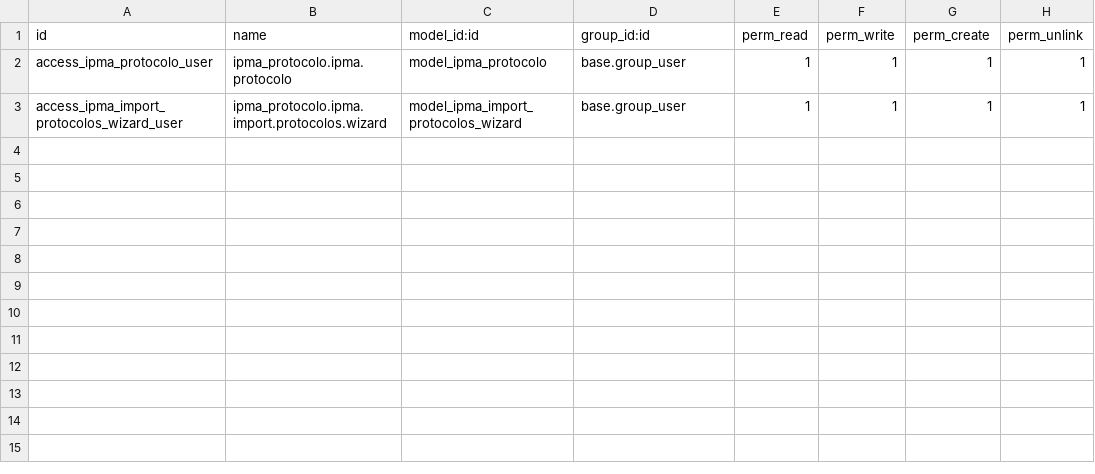
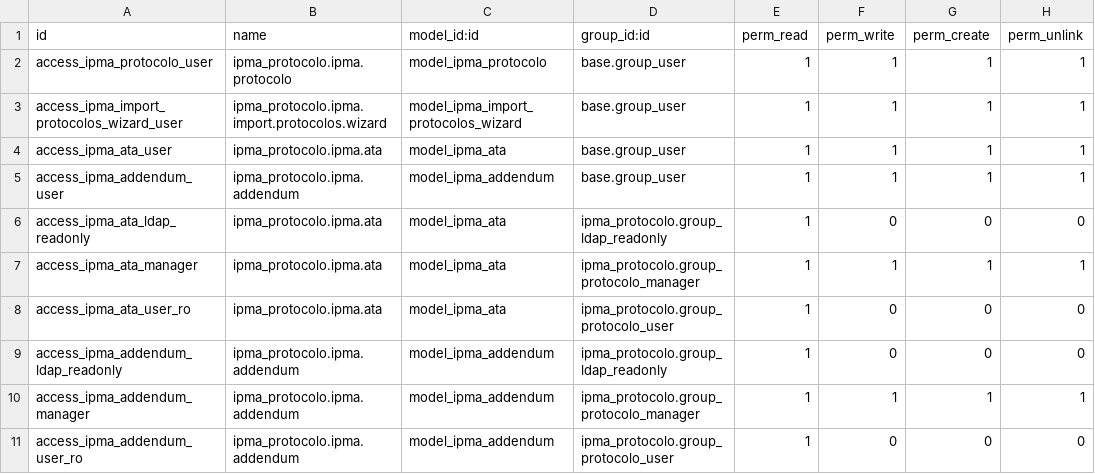
Before and after one commit to ipma-divsi/ipma_protocolo, a CSV file: security/ir.model.access.csv, drawn as a sheet; the diff names each change by its address in the sheet, - before the commit and + after, or states it on an @@ line.

Commit message:
[ADD] Create views and menus for Ata and Addendum models with group-based permissions

```diff
--- a/security/ir.model.access.csv
+++ b/security/ir.model.access.csv
+row 4: access_ipma_ata_user | ipma_protocolo.ipma.ata | model_ipma_ata | base.group_user | 1 | 1 | 1 | 1
+row 5: access_ipma_addendum_user | ipma_protocolo.ipma.addendum | model_ipma_addendum | base.group_user | 1 | 1 | 1 | 1
+row 6: access_ipma_ata_ldap_readonly | ipma_protocolo.ipma.ata | model_ipma_ata | ipma_protocolo.group_ldap_readonly | 1 | 0 | 0 | 0
+row 7: access_ipma_ata_manager | ipma_protocolo.ipma.ata | model_ipma_ata | ipma_protocolo.group_protocolo_manager | 1 | 1 | 1 | 1
+row 8: access_ipma_ata_user_ro | ipma_protocolo.ipma.ata | model_ipma_ata | ipma_protocolo.group_protocolo_user | 1 | 0 | 0 | 0
+row 9: access_ipma_addendum_ldap_readonly | ipma_protocolo.ipma.addendum | model_ipma_addendum | ipma_protocolo.group_ldap_readonly | 1 | 0 | 0 | 0
+row 10: access_ipma_addendum_manager | ipma_protocolo.ipma.addendum | model_ipma_addendum | ipma_protocolo.group_protocolo_manager | 1 | 1 | 1 | 1
+row 11: access_ipma_addendum_user_ro | ipma_protocolo.ipma.addendum | model_ipma_addendum | ipma_protocolo.group_protocolo_user | 1 | 0 | 0 | 0
```
Also changed, not shown: 9 other files.
